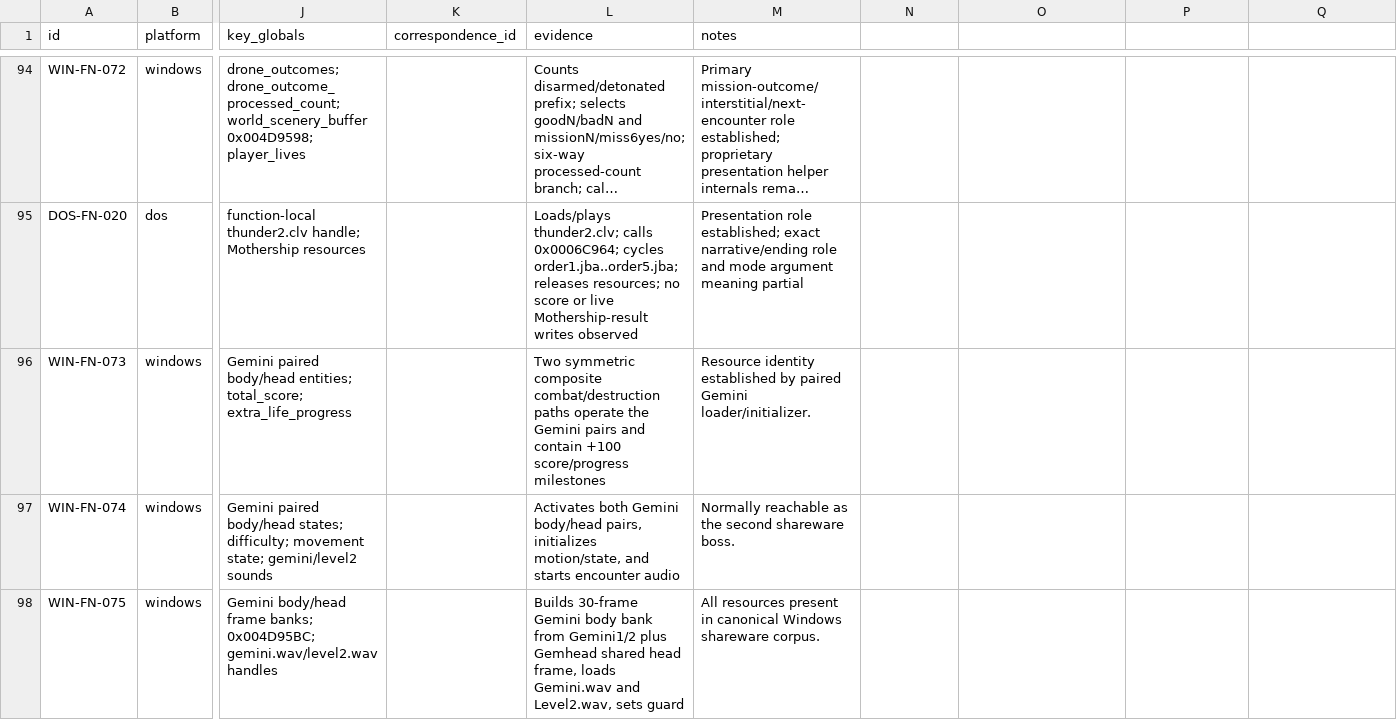
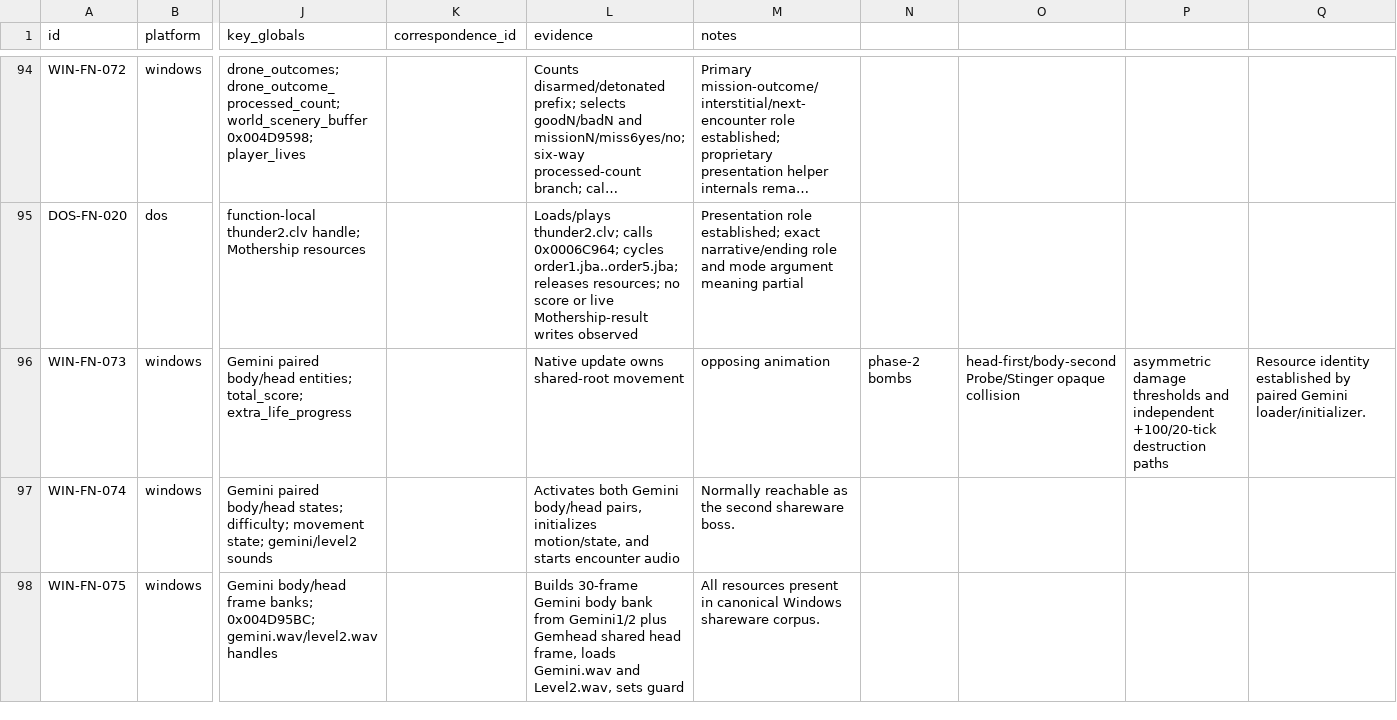
Before and after one commit to adamjvr/Drone, a CSV file: reverse/ledger/functions.csv, drawn as a sheet; only a part is shown, gaps mark what is left out; long unchanged cells end in …; the diff names each change by its address in the sheet, - before the commit and + after, or states it on an @@ line.

```diff
--- a/reverse/ledger/functions.csv
+++ b/reverse/ledger/functions.csv
-L96 (evidence): Two symmetric composite combat/destruction paths operate the Gemini pairs and contain +100 score/progress milestones
+L96 (evidence): Native update owns shared-root movement
-M96 (notes): Resource identity established by paired Gemini loader/initializer.
+M96 (notes): opposing animation
-N96: (empty)
+N96: phase-2 bombs
-O96: (empty)
+O96: head-first/body-second Probe/Stinger opaque collision
-P96: (empty)
+P96: asymmetric damage thresholds and independent +100/20-tick destruction paths
-Q96: (empty)
+Q96: Resource identity established by paired Gemini loader/initializer.
```
Also changed, not shown: reverse/ledger/findings.csv, reverse/ledger/globals.csv, 19 other files.
